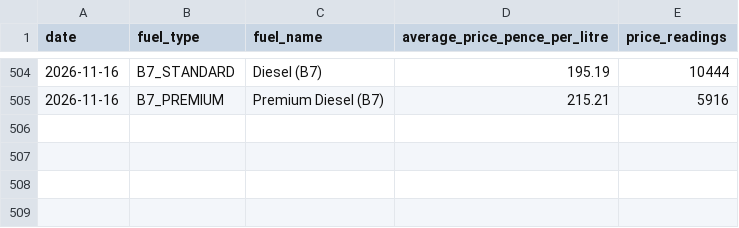
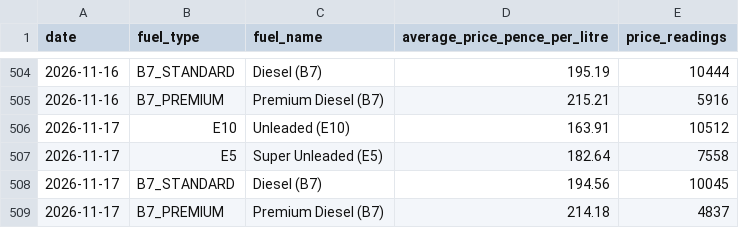
Before and after one commit to iamburny/uk-fuel-prices, a CSV file: data/uk-fuel-prices-daily.csv, drawn as a sheet; only a part is shown, gaps mark what is left out.

```diff
--- a/data/uk-fuel-prices-daily.csv
+++ b/data/uk-fuel-prices-daily.csv
@@ -505 +505,5 @@ date,fuel_type,fuel_name,average_price_pence_per_litre,price_readings
 2026-11-16,B7_PREMIUM,"Premium Diesel (B7)",215.21,5916
+2026-11-17,E10,"Unleaded (E10)",163.91,10512
+2026-11-17,E5,"Super Unleaded (E5)",182.64,7558
+2026-11-17,B7_STANDARD,"Diesel (B7)",194.56,10045
+2026-11-17,B7_PREMIUM,"Premium Diesel (B7)",214.18,4837
```
